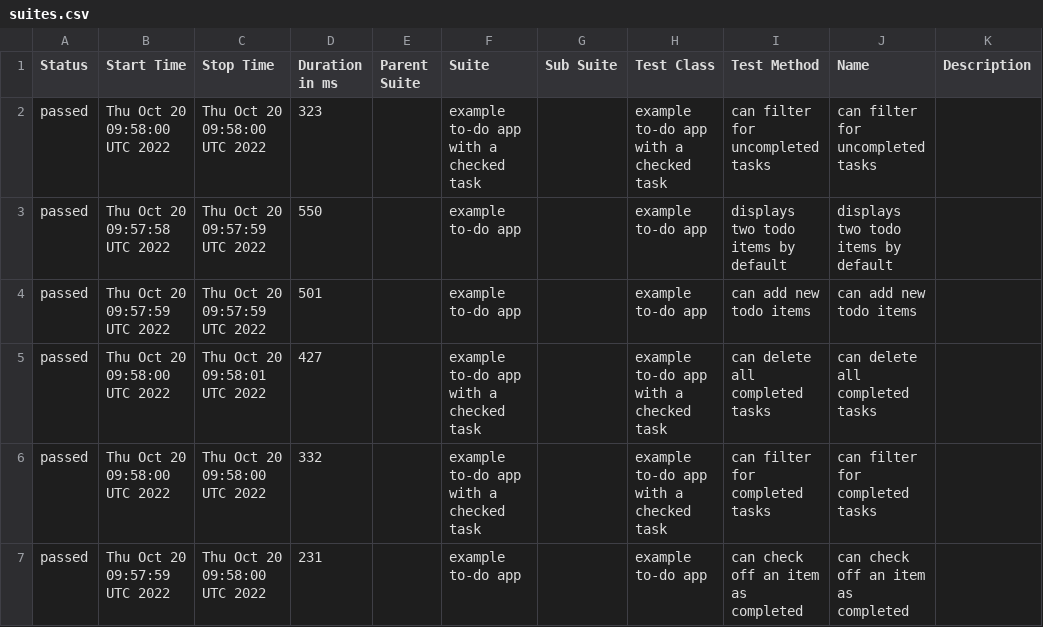
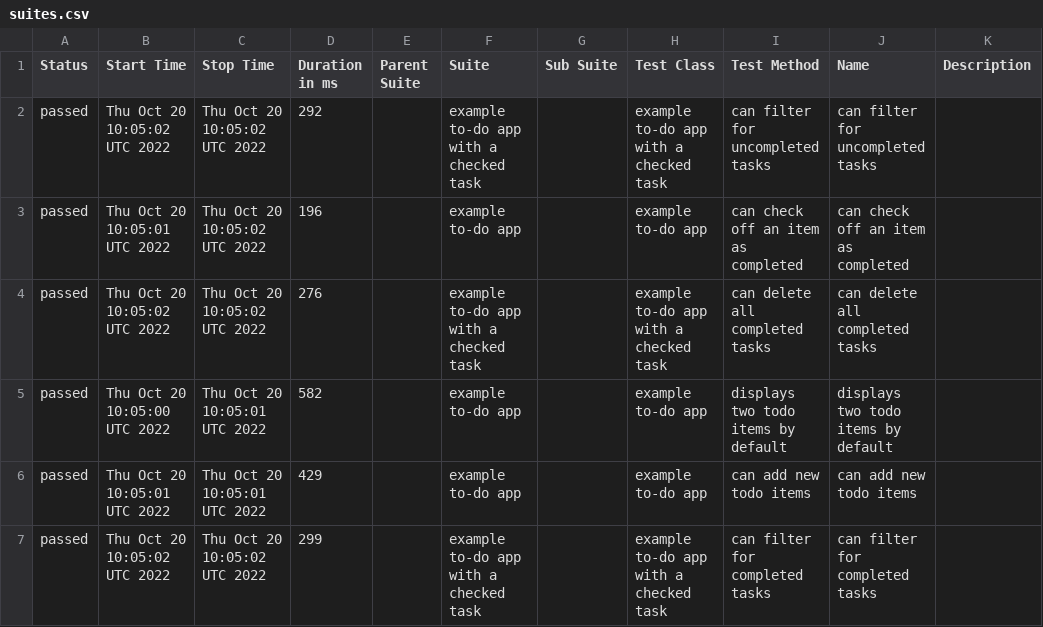
Before and after one commit to ValeriiMandryka/Boilerplate-Cypress-Allure, a CSV file: data/suites.csv, drawn as a sheet.

```diff
--- a/data/suites.csv
+++ b/data/suites.csv
@@ -1,7 +1,7 @@
 "Status","Start Time","Stop Time","Duration in ms","Parent Suite","Suite","Sub Suite","Test Class","Test Method","Name","Description"
-"passed","Thu Oct 20 09:58:00 UTC 2022","Thu Oct 20 09:58:00 UTC 2022","323","","example to-do app with a checked task","","example to-do app with a checked task","can filter for uncompleted tasks","can filter for uncompleted tasks",""
-"passed","Thu Oct 20 09:57:58 UTC 2022","Thu Oct 20 09:57:59 UTC 2022","550","","example to-do app","","example to-do app","displays two todo items by default","displays two todo items by default",""
-"passed","Thu Oct 20 09:57:59 UTC 2022","Thu Oct 20 09:57:59 UTC 2022","501","","example to-do app","","example to-do app","can add new todo items","can add new todo items",""
-"passed","Thu Oct 20 09:58:00 UTC 2022","Thu Oct 20 09:58:01 UTC 2022","427","","example to-do app with a checked task","","example to-do app with a checked task","can delete all completed tasks","can delete all completed tasks",""
-"passed","Thu Oct 20 09:58:00 UTC 2022","Thu Oct 20 09:58:00 UTC 2022","332","","example to-do app with a checked task","","example to-do app with a checked task","can filter for completed tasks","can filter for completed tasks",""
-"passed","Thu Oct 20 09:57:59 UTC 2022","Thu Oct 20 09:58:00 UTC 2022","231","","example to-do app","","example to-do app","can check off an item as completed","can check off an item as completed",""
+"passed","Thu Oct 20 10:05:02 UTC 2022","Thu Oct 20 10:05:02 UTC 2022","292","","example to-do app with a checked task","","example to-do app with a checked task","can filter for uncompleted tasks","can filter for uncompleted tasks",""
+"passed","Thu Oct 20 10:05:01 UTC 2022","Thu Oct 20 10:05:02 UTC 2022","196","","example to-do app","","example to-do app","can check off an item as completed","can check off an item as completed",""
+"passed","Thu Oct 20 10:05:02 UTC 2022","Thu Oct 20 10:05:02 UTC 2022","276","","example to-do app with a checked task","","example to-do app with a checked task","can delete all completed tasks","can delete all completed tasks",""
+"passed","Thu Oct 20 10:05:00 UTC 2022","Thu Oct 20 10:05:01 UTC 2022","582","","example to-do app","","example to-do app","displays two todo items by default","displays two todo items by default",""
+"passed","Thu Oct 20 10:05:01 UTC 2022","Thu Oct 20 10:05:01 UTC 2022","429","","example to-do app","","example to-do app","can add new todo items","can add new todo items",""
+"passed","Thu Oct 20 10:05:02 UTC 2022","Thu Oct 20 10:05:02 UTC 2022","299","","example to-do app with a checked task","","example to-do app with a checked task","can filter for completed tasks","can filter for completed tasks",""
```
Also changed, not shown: 25 other files.
